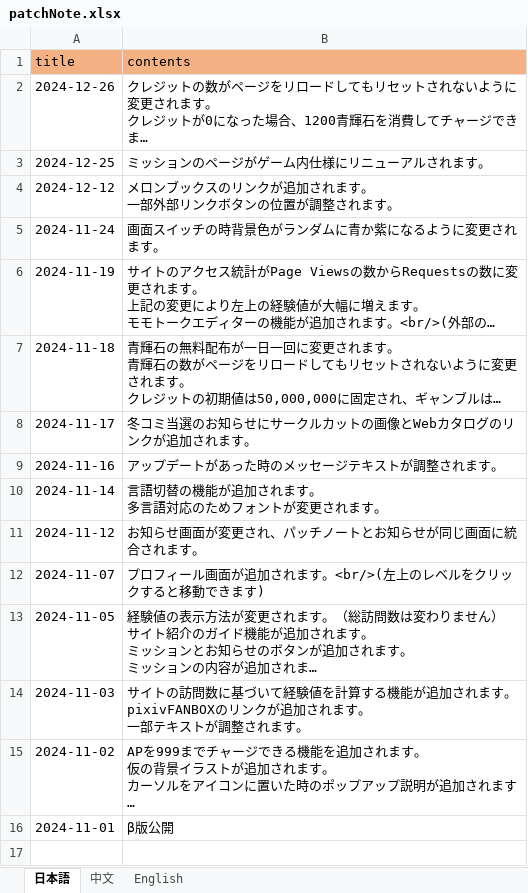
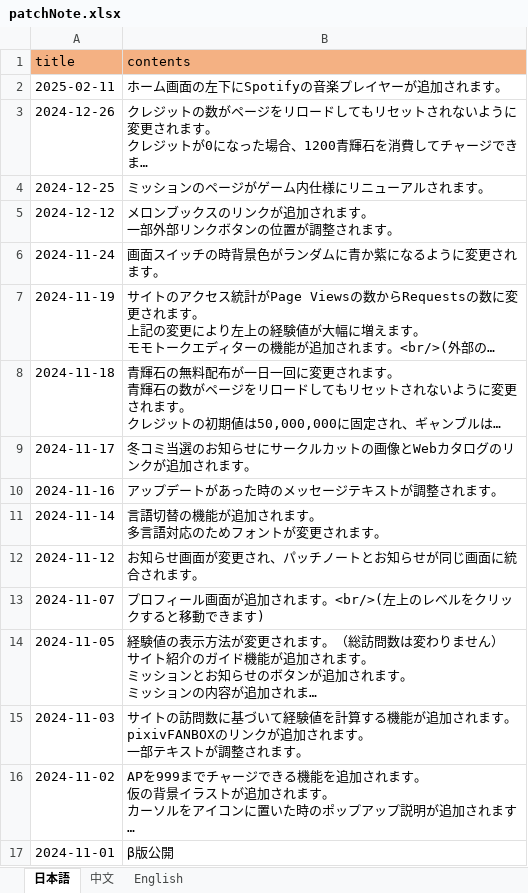
Before and after one commit to ApricotLemonTea/BA-style-homepage, an Excel workbook: public/data/patchNote.xlsx, sheet 日本語, drawn as a sheet; long unchanged cells end in …; values as stored, in another font and other column widths than the file's, no borders; the diff names each change by its address in the sheet, - before the commit and + after, or states it on an @@ line.

```diff
--- a/public/data/patchNote.xlsx (sheet 日本語)
+++ b/public/data/patchNote.xlsx (sheet 日本語)
+row 2: 2025-02-11 | ホーム画面の左下にSpotifyの音楽プレイヤーが追加されます。
```
Also changed, not shown: sheet 中文, sheet English.
